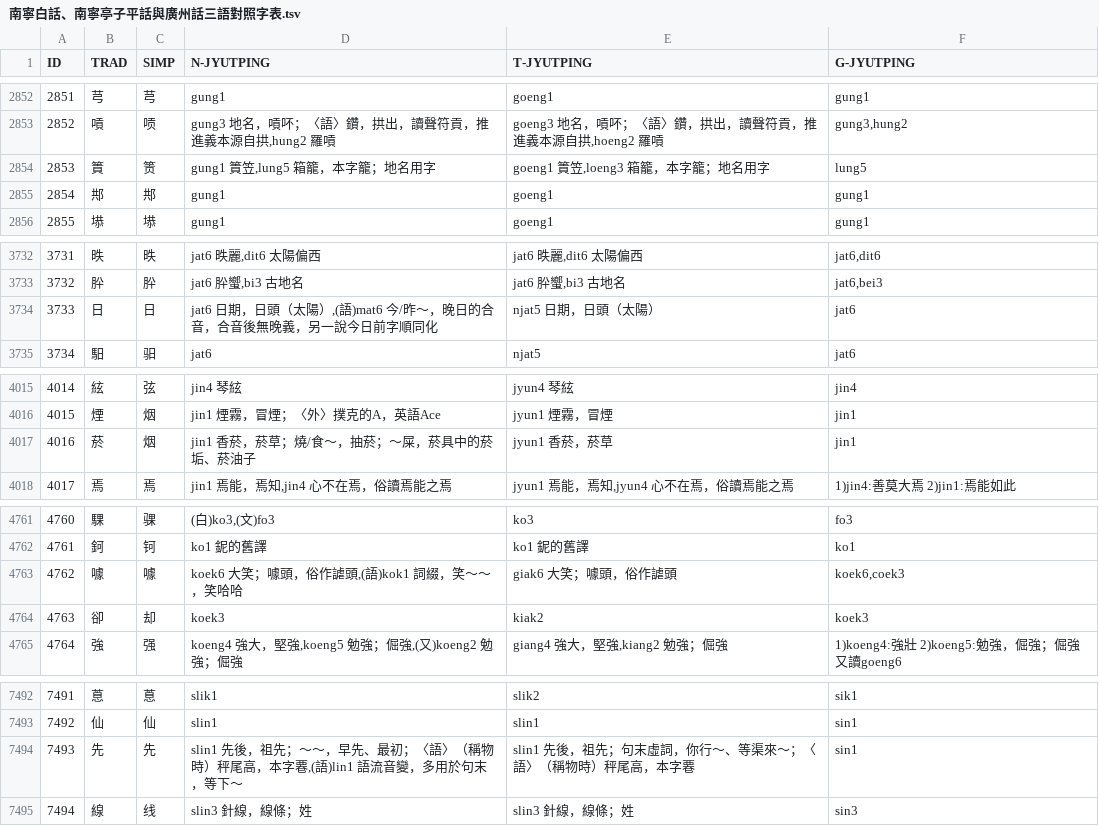
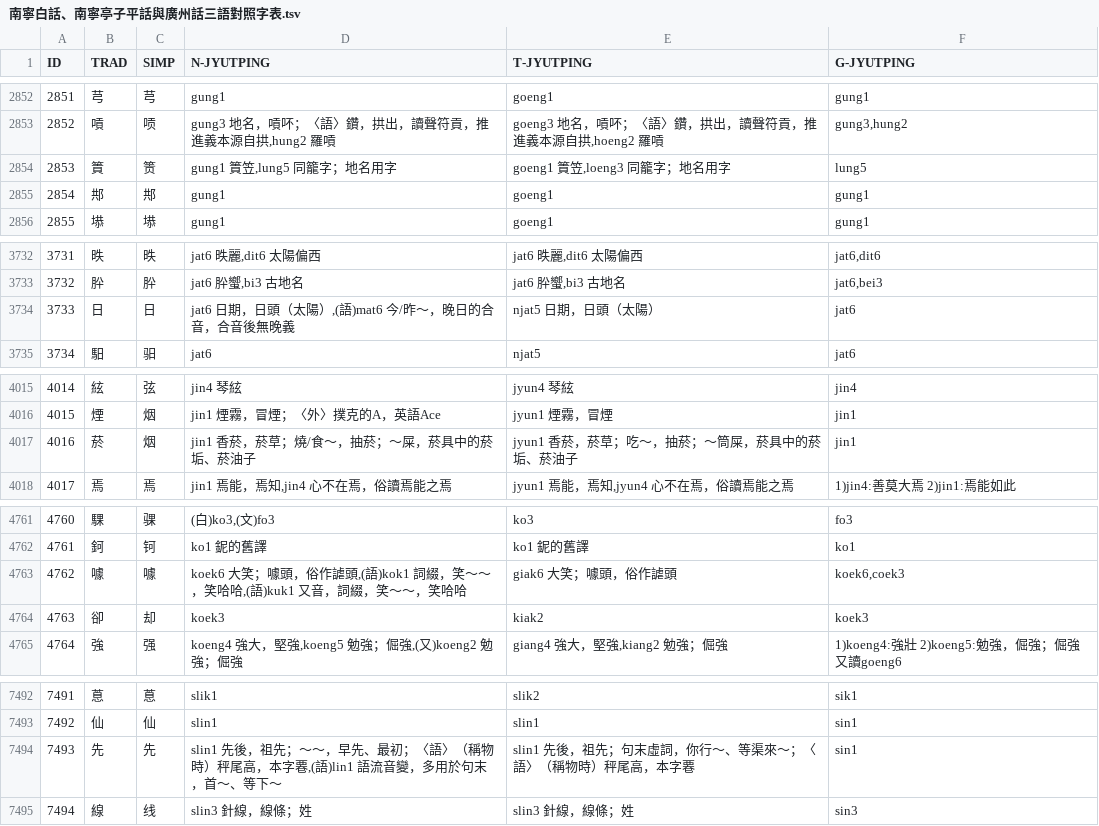
Before and after one commit to leimaau/Nanning-Dialect-Manual, a TSV file: 同音字表/南寧白話、南寧亭子平話與廣州話三語對照字表.tsv, drawn as a sheet; only a part is shown, gaps mark what is left out.

```diff
--- a/同音字表/南寧白話、南寧亭子平話與廣州話三語對照字表.tsv
+++ b/同音字表/南寧白話、南寧亭子平話與廣州話三語對照字表.tsv
@@ -2853,3 +2853,3 @@ ID	TRAD	SIMP	N-JYUTPING	T-JYUTPING	G-JYUTPING
 2852	嗊	唝	gung3 地名，嗊吥；〈語〉鑽，拱出，讀聲符貢，推進義本源自拱,hung2 羅嗊	goeng3 地名，嗊吥；〈語〉鑽，拱出，讀聲符貢，推進義本源自拱,hoeng2 羅嗊	gung3,hung2
-2853	篢	𬕂	gung1 篢笠,lung5 箱籠，本字籠；地名用字	goeng1 篢笠,loeng3 箱籠，本字籠；地名用字	lung5
+2853	篢	𬕂	gung1 篢笠,lung5 同籠字；地名用字	goeng1 篢笠,loeng3 同籠字；地名用字	lung5
 2854	䢼	䢼	gung1	goeng1	gung1
@@ -3733,3 +3733,3 @@ ID	TRAD	SIMP	N-JYUTPING	T-JYUTPING	G-JYUTPING
 3732	肸	肸	jat6 肸蠁,bi3 古地名	jat6 肸蠁,bi3 古地名	jat6,bei3
-3733	日	日	jat6 日期，日頭（太陽）,(語)mat6 今/昨～，晚日的合音，合音後無晚義，另一說今日前字順同化	njat5 日期，日頭（太陽）	jat6
+3733	日	日	jat6 日期，日頭（太陽）,(語)mat6 今/昨～，晚日的合音，合音後無晚義	njat5 日期，日頭（太陽）	jat6
 3734	馹	驲	jat6	njat5	jat6
@@ -4016,3 +4016,3 @@ ID	TRAD	SIMP	N-JYUTPING	T-JYUTPING	G-JYUTPING
 4015	煙	烟	jin1 煙霧，冒煙；〈外〉撲克的A，英語Ace	jyun1 煙霧，冒煙	jin1
-4016	菸	烟	jin1 香菸，菸草；燒/食～，抽菸；～屎，菸具中的菸垢、菸油子	jyun1 香菸，菸草	jin1
+4016	菸	烟	jin1 香菸，菸草；燒/食～，抽菸；～屎，菸具中的菸垢、菸油子	jyun1 香菸，菸草；吃～，抽菸；～筒屎，菸具中的菸垢、菸油子	jin1
 4017	焉	焉	jin1 焉能，焉知,jin4 心不在焉，俗讀焉能之焉	jyun1 焉能，焉知,jyun4 心不在焉，俗讀焉能之焉	1)jin4:善莫大焉 2)jin1:焉能如此
@@ -4762,3 +4762,3 @@ ID	TRAD	SIMP	N-JYUTPING	T-JYUTPING	G-JYUTPING
 4761	鈳	钶	ko1 鈮的舊譯	ko1 鈮的舊譯	ko1
-4762	噱	噱	koek6 大笑；噱頭，俗作謔頭,(語)kok1 詞綴，笑～～，笑哈哈	giak6 大笑；噱頭，俗作謔頭	koek6,coek3
+4762	噱	噱	koek6 大笑；噱頭，俗作謔頭,(語)kok1 詞綴，笑～～，笑哈哈,(語)kuk1 又音，詞綴，笑～～，笑哈哈	giak6 大笑；噱頭，俗作謔頭	koek6,coek3
 4763	卻	却	koek3	kiak2	koek3
@@ -7493,3 +7493,3 @@ ID	TRAD	SIMP	N-JYUTPING	T-JYUTPING	G-JYUTPING
 7492	仙	仙	slin1	slin1	sin1
-7493	先	先	slin1 先後，祖先；～～，早先、最初；〈語〉（稱物時）秤尾高，本字䙴,(語)lin1 語流音變，多用於句末，等下～	slin1 先後，祖先；句末虛詞，你行～、等渠來～；〈語〉（稱物時）秤尾高，本字䙴	sin1
+7493	先	先	slin1 先後，祖先；～～，早先、最初；〈語〉（稱物時）秤尾高，本字䙴,(語)lin1 語流音變，多用於句末，首～、等下～	slin1 先後，祖先；句末虛詞，你行～、等渠來～；〈語〉（稱物時）秤尾高，本字䙴	sin1
 7494	線	线	slin3 針線，線條；姓	slin3 針線，線條；姓	sin3
```
Also changed, not shown: 南寧亭子平話單字讀音表(總表).tsv, 南寧白話單字讀音表(總表).tsv, 6 other files.
